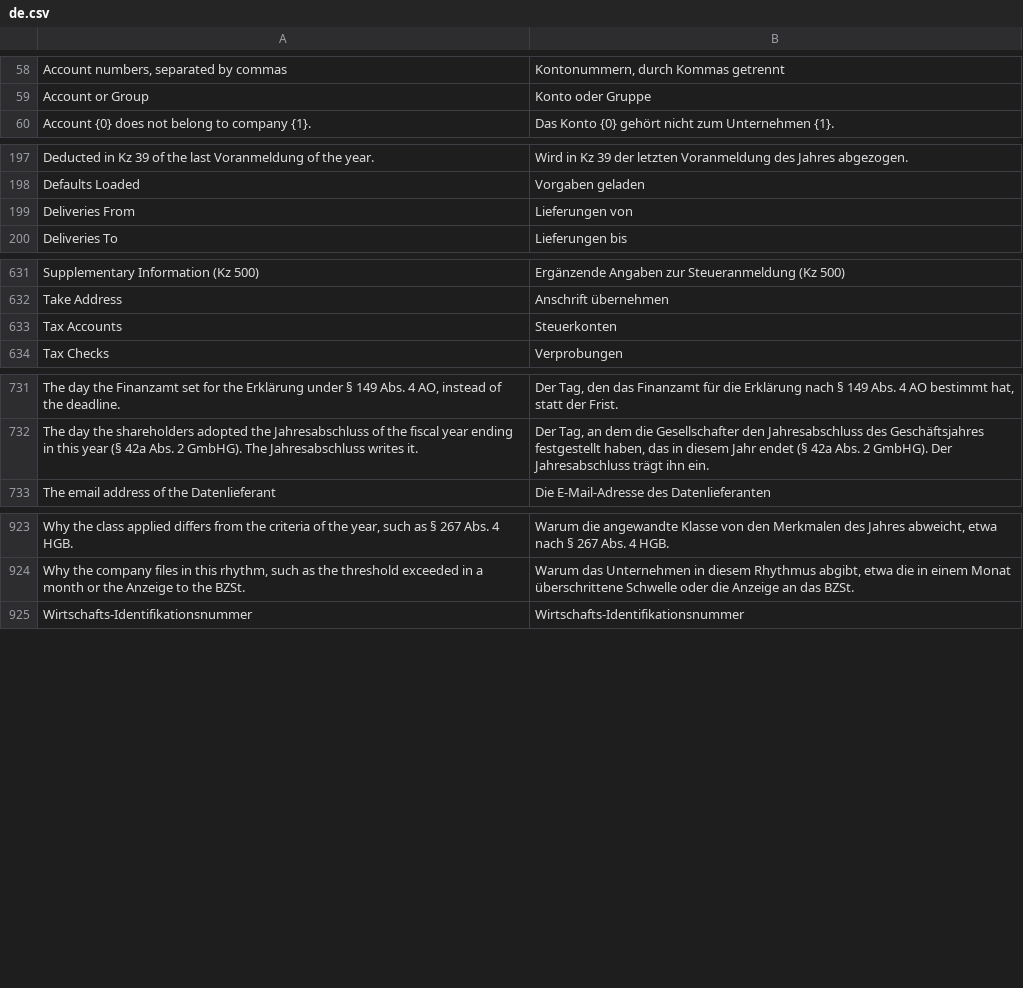
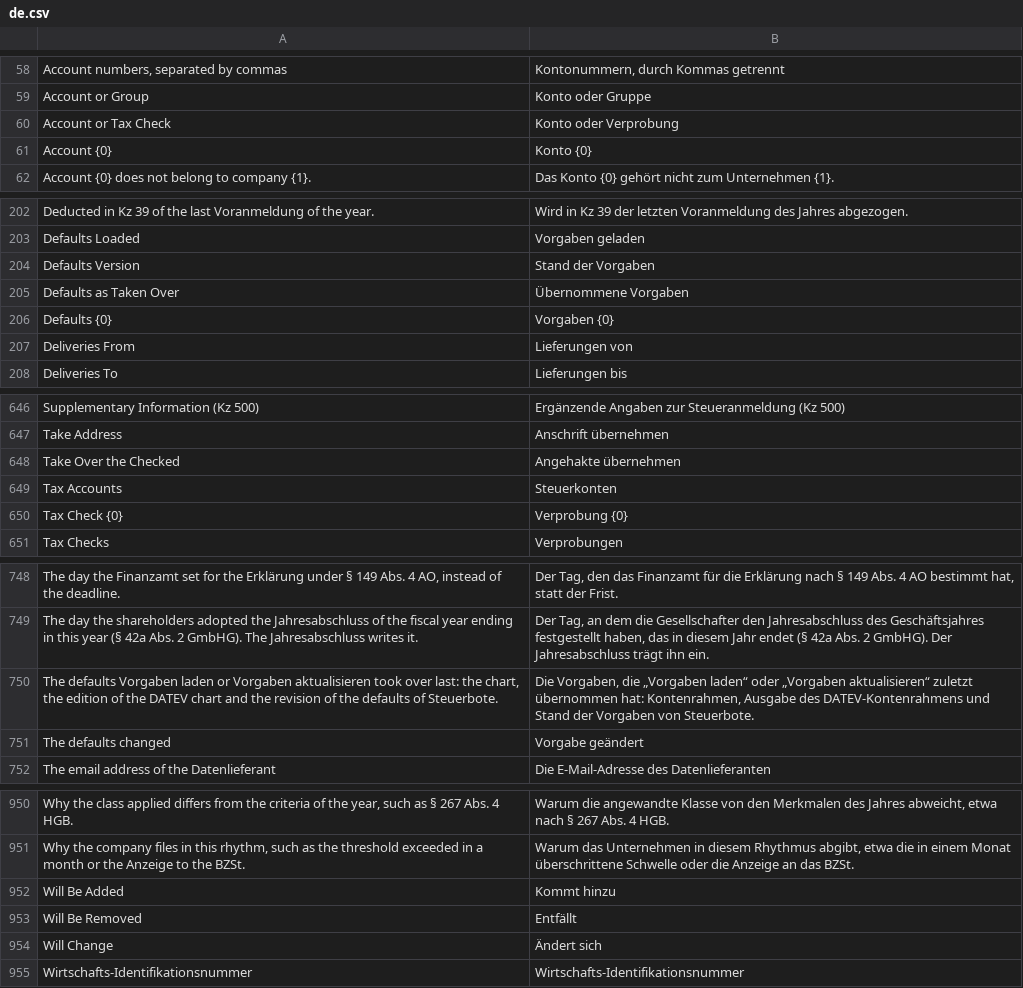
Before and after one commit to encircle360-oss/steuerbote, a CSV file: steuerbote/translations/de.csv, drawn as a sheet; only a part is shown, gaps mark what is left out; the diff covers the shown part only; the diff names each change by its address in the sheet, - before the commit and + after, or states it on an @@ line.

Commit message:
add Vorgaben aktualisieren to the VAT Return Mapping: Vorgaben laden notes the version of the defaults and the rows they gave, and the new button compares the rows with the defaults of today and with those rows, checks the changes of the defaults, leaves the changes of the user unchecked and takes over only what is checked, so that a newer release of the defaults reaches a mapping without undoing its own changes

```diff
--- a/steuerbote/translations/de.csv
+++ b/steuerbote/translations/de.csv
+row 60: Account or Tax Check | Konto oder Verprobung
+row 61: Account {0} | Konto {0}
+row 204: Defaults Version | Stand der Vorgaben
+row 205: Defaults as Taken Over | Übernommene Vorgaben
+row 206: Defaults {0} | Vorgaben {0}
+row 648: Take Over the Checked | Angehakte übernehmen
+row 650: Tax Check {0} | Verprobung {0}
+row 750: The defaults Vorgaben laden or Vorgaben aktualisieren took over last: the chart, the edition of the DATEV chart and the revision of the defaults of Steuerbote. | Die Vorgaben, die „Vorgaben laden“ oder „Vorgaben aktualisieren“ zuletzt übernommen hat: Kontenrahmen, Ausgabe des DATEV-Kontenrahmens und Stand der Vorgaben von Steuerbote.
+row 751: The defaults changed | Vorgabe geändert
+row 952: Will Be Added | Kommt hinzu
+row 953: Will Be Removed | Entfällt
+row 954: Will Change | Ändert sich
```
Also changed, not shown: 21 added rows elsewhere in this file, 22 other files.
